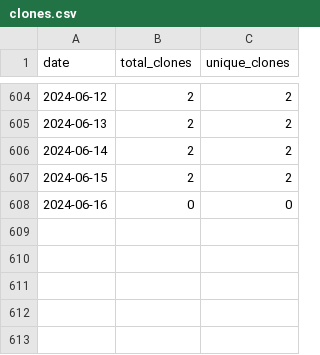
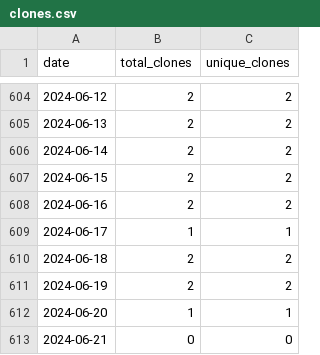
Before and after one commit to merrymitch/COMP2210, a CSV file: .traffic/clones.csv, drawn as a sheet; only a part is shown, gaps mark what is left out.

Commit message:
Updating repository traffic

```diff
--- a/.traffic/clones.csv
+++ b/.traffic/clones.csv
@@ -607,2 +607,7 @@ date,total_clones,unique_clones
 2024-06-15,2,2
-2024-06-16,0,0
+2024-06-16,2,2
+2024-06-17,1,1
+2024-06-18,2,2
+2024-06-19,2,2
+2024-06-20,1,1
+2024-06-21,0,0
```
Also changed, not shown: .traffic/views.csv, 3 other files.
